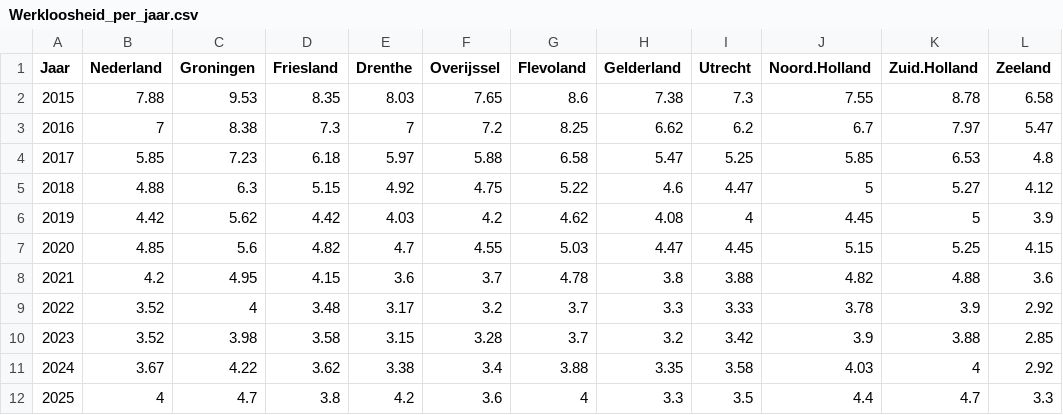
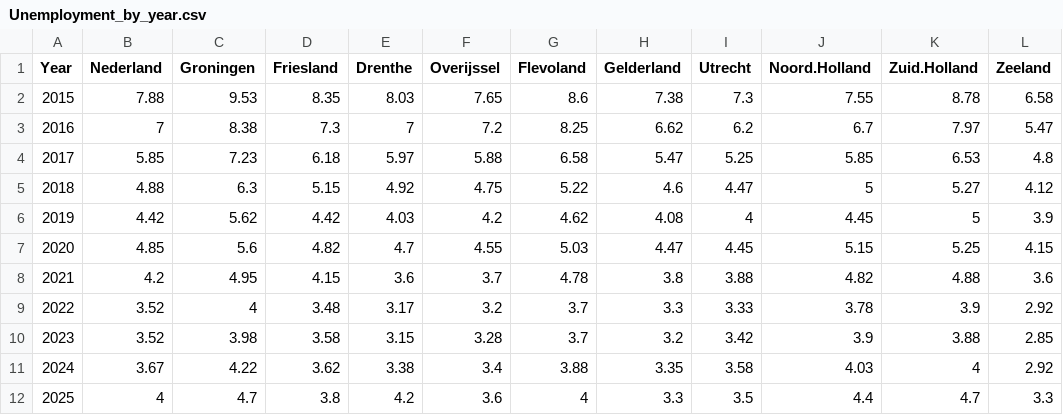
Before and after one commit to Lex0803/project, a CSV file: Unemployment_by_year.csv (was Werkloosheid_per_jaar.csv), drawn as a sheet; only a part is shown; the diff names each change by its address in the sheet, - before the commit and + after, or states it on an @@ line.

Commit message:
annotations and English
Added the annotations and changed variable and column names into English

```diff
--- a/Werkloosheid_per_jaar.csv
+++ b/Unemployment_by_year.csv
-A1: Jaar
+A1: Year
```
Also changed, not shown: 2 other files.
